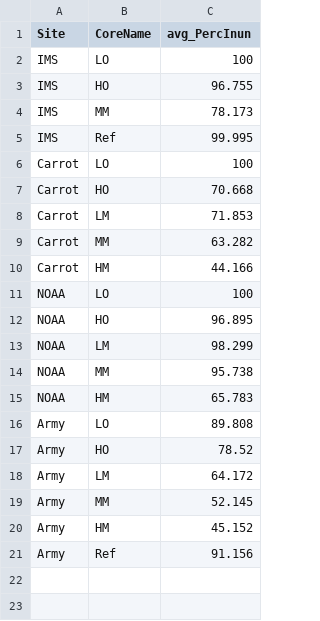
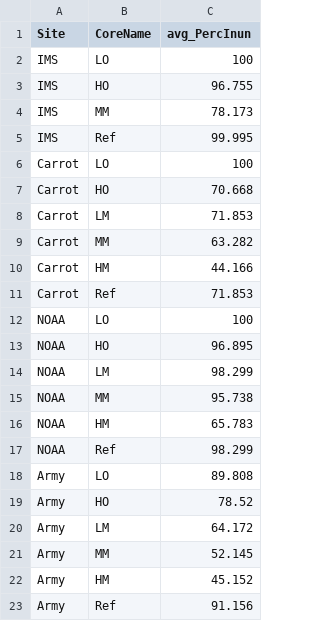
Before and after one commit to konorevole/R-Markdown, a CSV file: Inundation/clean/inundation-by-type_annual-avg_all-sites.csv, drawn as a sheet; the diff names each change by its address in the sheet, - before the commit and + after, or states it on an @@ line.

```diff
--- a/Inundation/clean/inundation-by-type_annual-avg_all-sites.csv
+++ b/Inundation/clean/inundation-by-type_annual-avg_all-sites.csv
+row 11: Carrot | Ref | 71.853
+row 17: NOAA | Ref | 98.299
```
Also changed, not shown: Inundation/raw/inundation-raw_all-sites_all-seasons.csv, PRIMER/raw/all-data_annual-avg_all-sites.csv, 6 other files.
